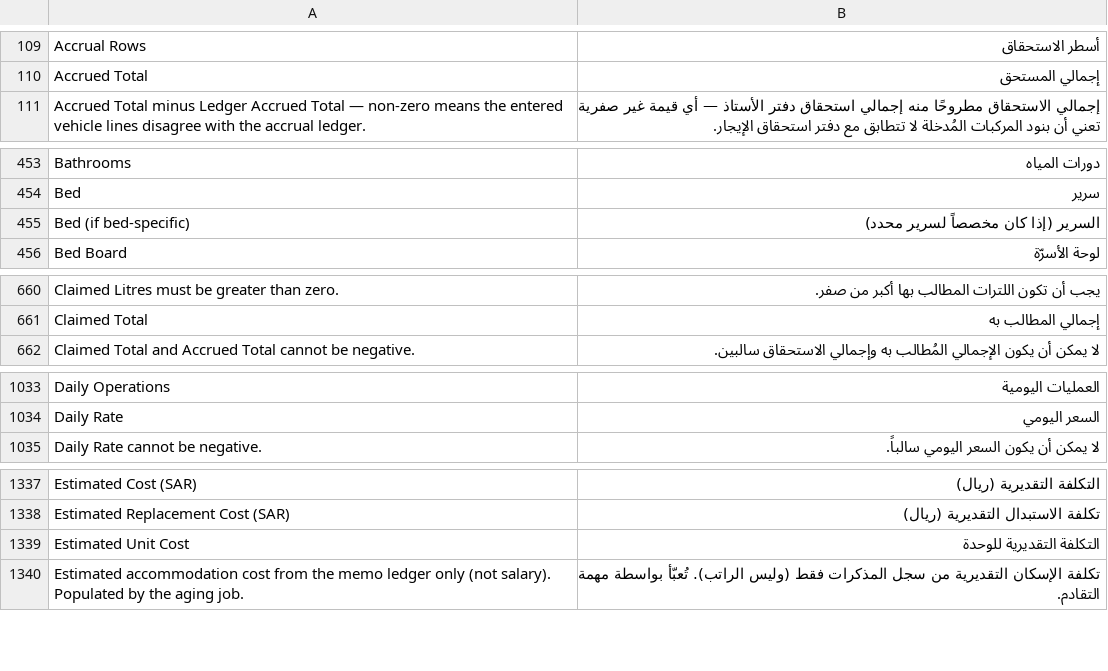
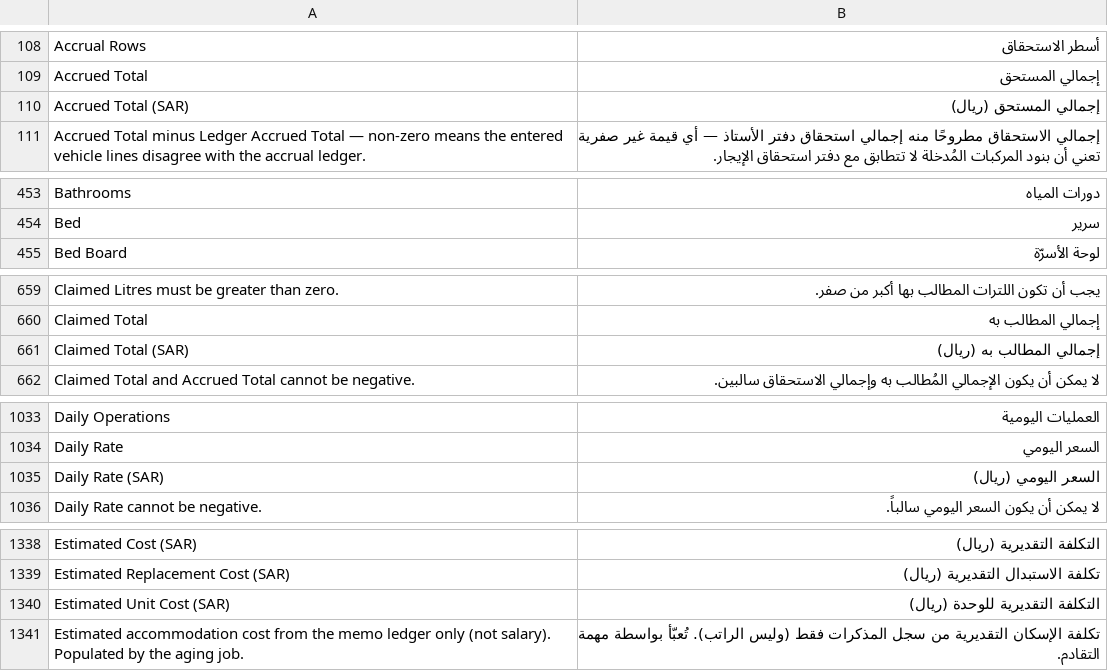
Before and after one commit to iabodysa/apex, a CSV file: apex_habitat/translations/ar.csv, drawn as a sheet; only a part is shown, gaps mark what is left out; the diff covers the shown part only.

```diff
--- a/apex_habitat/translations/ar.csv
+++ b/apex_habitat/translations/ar.csv
@@ -110,2 +109,3 @@ Accrual Rows,أسطر الاستحقاق
 Accrued Total,إجمالي المستحق
+Accrued Total (SAR),إجمالي المستحق (ريال)
 Accrued Total minus Ledger Accrued Total — non-zero means the entered vehicle lines disagree with the accrual ledger.,إجمالي الاستحقاق مطروحًا منه إجمالي استحقاق دفتر الأستاذ — أي قيمة غير صفرية تعني أن بنود المركبات المُدخلة لا تتطابق مع دفتر استحقاق الإيجار.
@@ -454,3 +454,2 @@ Bathrooms,دورات المياه
 Bed,سرير
-Bed (if bed-specific),السرير (إذا كان مخصصاً لسرير محدد)
 Bed Board,لوحة الأسرّة
@@ -661,2 +660,3 @@ Claimed Litres must be greater than zero.,يجب أن تكون اللترات ا
 Claimed Total,إجمالي المطالب به
+Claimed Total (SAR),إجمالي المطالب به (ريال)
 Claimed Total and Accrued Total cannot be negative.,لا يمكن أن يكون الإجمالي المُطالب به وإجمالي الاستحقاق سالبين.
@@ -1034,2 +1034,3 @@ Daily Operations,العمليات اليومية
 Daily Rate,السعر اليومي
+Daily Rate (SAR),السعر اليومي (ريال)
 Daily Rate cannot be negative.,لا يمكن أن يكون السعر اليومي سالباً.
@@ -1338,3 +1339,3 @@ Estimated Cost (SAR),التكلفة التقديرية (ريال)
 Estimated Replacement Cost (SAR),تكلفة الاستبدال التقديرية (ريال)
-Estimated Unit Cost,التكلفة التقديرية للوحدة
+Estimated Unit Cost (SAR),التكلفة التقديرية للوحدة (ريال)
 Estimated accommodation cost from the memo ledger only (not salary). Populated by the aging job.,تكلفة الإسكان التقديرية من سجل المذكرات فقط (وليس الراتب). تُعبّأ بواسطة مهمة التقادم.
```
Also changed, not shown: 10 added rows, 6 removed rows and 2 edited cells elsewhere in this file, 15 other files.
